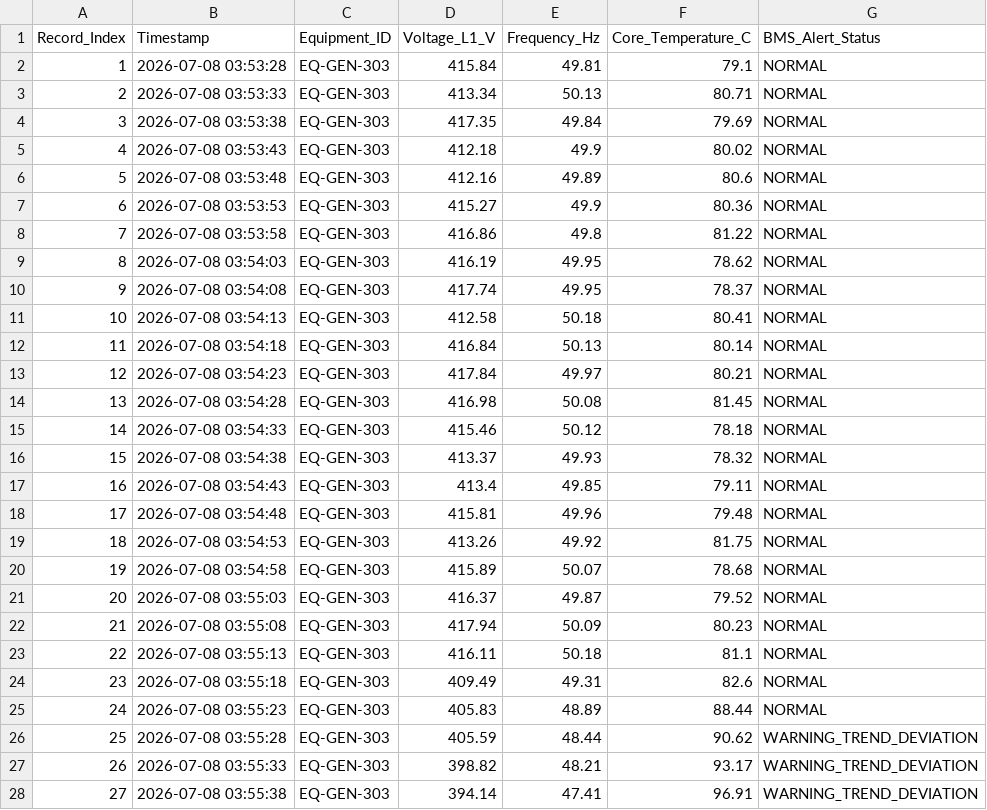
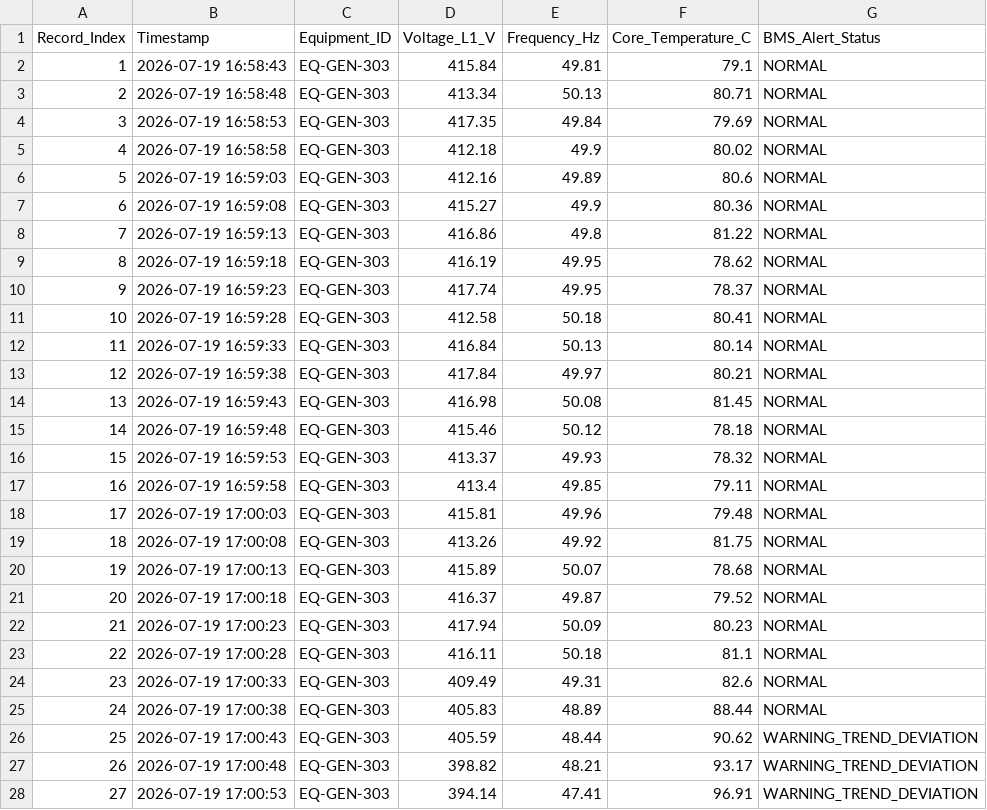
Before and after one commit to MahiPardhi1/AI-DataCenter-EPC-Assistant, a CSV file: project_data/10_Sensor_Readings/generator_load_test_telemetry.csv, drawn as a sheet; only a part is shown; the diff covers the shown part only.

```diff
--- a/project_data/10_Sensor_Readings/generator_load_test_telemetry.csv
+++ b/project_data/10_Sensor_Readings/generator_load_test_telemetry.csv
@@ -1,28 +1,28 @@
 Record_Index,Timestamp,Equipment_ID,Voltage_L1_V,Frequency_Hz,Core_Temperature_C,BMS_Alert_Status
-1,2026-07-08 03:53:28,EQ-GEN-303,415.84,49.81,79.1,NORMAL
-2,2026-07-08 03:53:33,EQ-GEN-303,413.34,50.13,80.71,NORMAL
-3,2026-07-08 03:53:38,EQ-GEN-303,417.35,49.84,79.69,NORMAL
-4,2026-07-08 03:53:43,EQ-GEN-303,412.18,49.9,80.02,NORMAL
-5,2026-07-08 03:53:48,EQ-GEN-303,412.16,49.89,80.6,NORMAL
-6,2026-07-08 03:53:53,EQ-GEN-303,415.27,49.9,80.36,NORMAL
-7,2026-07-08 03:53:58,EQ-GEN-303,416.86,49.8,81.22,NORMAL
-8,2026-07-08 03:54:03,EQ-GEN-303,416.19,49.95,78.62,NORMAL
-9,2026-07-08 03:54:08,EQ-GEN-303,417.74,49.95,78.37,NORMAL
-10,2026-07-08 03:54:13,EQ-GEN-303,412.58,50.18,80.41,NORMAL
-11,2026-07-08 03:54:18,EQ-GEN-303,416.84,50.13,80.14,NORMAL
-12,2026-07-08 03:54:23,EQ-GEN-303,417.84,49.97,80.21,NORMAL
-13,2026-07-08 03:54:28,EQ-GEN-303,416.98,50.08,81.45,NORMAL
-14,2026-07-08 03:54:33,EQ-GEN-303,415.46,50.12,78.18,NORMAL
-15,2026-07-08 03:54:38,EQ-GEN-303,413.37,49.93,78.32,NORMAL
-16,2026-07-08 03:54:43,EQ-GEN-303,413.4,49.85,79.11,NORMAL
-17,2026-07-08 03:54:48,EQ-GEN-303,415.81,49.96,79.48,NORMAL
-18,2026-07-08 03:54:53,EQ-GEN-303,413.26,49.92,81.75,NORMAL
-19,2026-07-08 03:54:58,EQ-GEN-303,415.89,50.07,78.68,NORMAL
-20,2026-07-08 03:55:03,EQ-GEN-303,416.37,49.87,79.52,NORMAL
-21,2026-07-08 03:55:08,EQ-GEN-303,417.94,50.09,80.23,NORMAL
-22,2026-07-08 03:55:13,EQ-GEN-303,416.11,50.18,81.1,NORMAL
-23,2026-07-08 03:55:18,EQ-GEN-303,409.49,49.31,82.6,NORMAL
-24,2026-07-08 03:55:23,EQ-GEN-303,405.83,48.89,88.44,NORMAL
-25,2026-07-08 03:55:28,EQ-GEN-303,405.59,48.44,90.62,WARNING_TREND_DEVIATION
-26,2026-07-08 03:55:33,EQ-GEN-303,398.82,48.21,93.17,WARNING_TREND_DEVIATION
-27,2026-07-08 03:55:38,EQ-GEN-303,394.14,47.41,96.91,WARNING_TREND_DEVIATION
+1,2026-07-19 16:58:43,EQ-GEN-303,415.84,49.81,79.1,NORMAL
+2,2026-07-19 16:58:48,EQ-GEN-303,413.34,50.13,80.71,NORMAL
+3,2026-07-19 16:58:53,EQ-GEN-303,417.35,49.84,79.69,NORMAL
+4,2026-07-19 16:58:58,EQ-GEN-303,412.18,49.9,80.02,NORMAL
+5,2026-07-19 16:59:03,EQ-GEN-303,412.16,49.89,80.6,NORMAL
+6,2026-07-19 16:59:08,EQ-GEN-303,415.27,49.9,80.36,NORMAL
+7,2026-07-19 16:59:13,EQ-GEN-303,416.86,49.8,81.22,NORMAL
+8,2026-07-19 16:59:18,EQ-GEN-303,416.19,49.95,78.62,NORMAL
+9,2026-07-19 16:59:23,EQ-GEN-303,417.74,49.95,78.37,NORMAL
+10,2026-07-19 16:59:28,EQ-GEN-303,412.58,50.18,80.41,NORMAL
+11,2026-07-19 16:59:33,EQ-GEN-303,416.84,50.13,80.14,NORMAL
+12,2026-07-19 16:59:38,EQ-GEN-303,417.84,49.97,80.21,NORMAL
+13,2026-07-19 16:59:43,EQ-GEN-303,416.98,50.08,81.45,NORMAL
+14,2026-07-19 16:59:48,EQ-GEN-303,415.46,50.12,78.18,NORMAL
+15,2026-07-19 16:59:53,EQ-GEN-303,413.37,49.93,78.32,NORMAL
+16,2026-07-19 16:59:58,EQ-GEN-303,413.4,49.85,79.11,NORMAL
+17,2026-07-19 17:00:03,EQ-GEN-303,415.81,49.96,79.48,NORMAL
+18,2026-07-19 17:00:08,EQ-GEN-303,413.26,49.92,81.75,NORMAL
+19,2026-07-19 17:00:13,EQ-GEN-303,415.89,50.07,78.68,NORMAL
+20,2026-07-19 17:00:18,EQ-GEN-303,416.37,49.87,79.52,NORMAL
+21,2026-07-19 17:00:23,EQ-GEN-303,417.94,50.09,80.23,NORMAL
+22,2026-07-19 17:00:28,EQ-GEN-303,416.11,50.18,81.1,NORMAL
+23,2026-07-19 17:00:33,EQ-GEN-303,409.49,49.31,82.6,NORMAL
+24,2026-07-19 17:00:38,EQ-GEN-303,405.83,48.89,88.44,NORMAL
+25,2026-07-19 17:00:43,EQ-GEN-303,405.59,48.44,90.62,WARNING_TREND_DEVIATION
+26,2026-07-19 17:00:48,EQ-GEN-303,398.82,48.21,93.17,WARNING_TREND_DEVIATION
+27,2026-07-19 17:00:53,EQ-GEN-303,394.14,47.41,96.91,WARNING_TREND_DEVIATION
```
Also changed, not shown: 3 edited cells elsewhere in this file, 40 other files.
